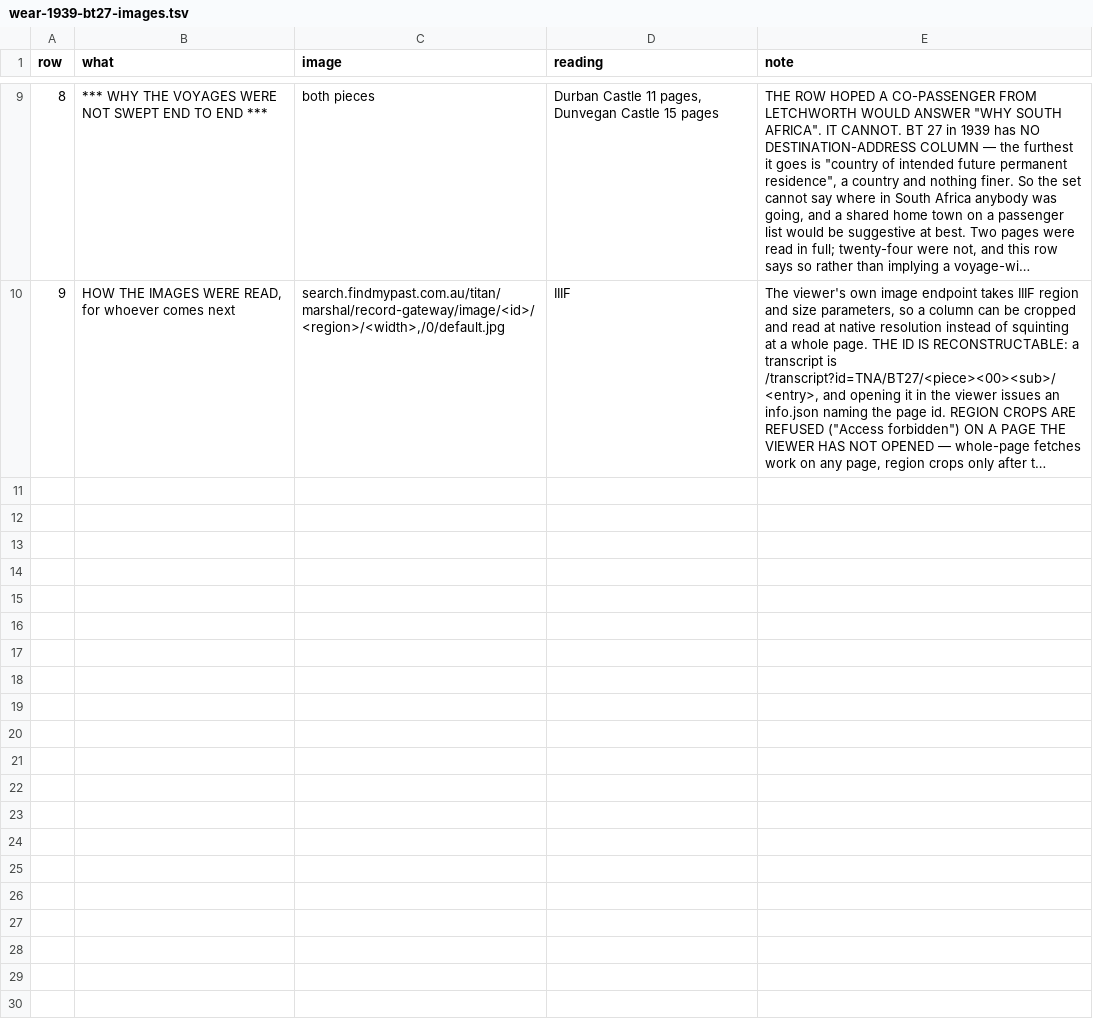
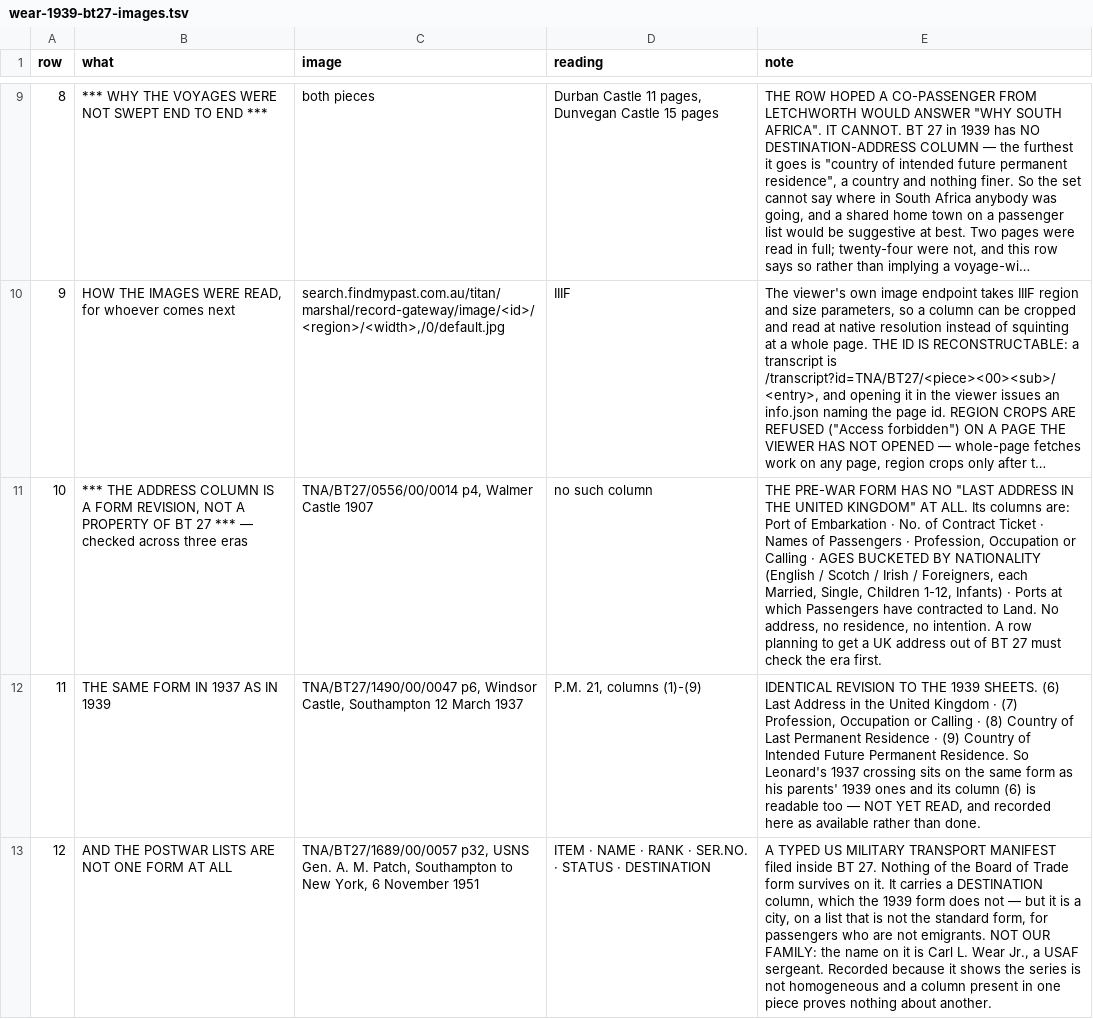
Before and after one commit to daviddef/TheLuwinski, a TSV file: data/wear-1939-bt27-images.tsv, drawn as a sheet; only a part is shown, gaps mark what is left out; long unchanged cells end in …; the diff names each change by its address in the sheet, - before the commit and + after, or states it on an @@ line.

```diff
--- a/data/wear-1939-bt27-images.tsv
+++ b/data/wear-1939-bt27-images.tsv
+row 11: 10 | *** THE ADDRESS COLUMN IS A FORM REVISION, NOT A PROPERTY OF BT 27 *** — checked across three eras | TNA/BT27/0556/00/0014 p4, Walmer Castle 1907 | no such column | THE PRE-WAR FORM HAS NO "LAST ADDRESS IN THE UNITED KINGDOM" AT ALL. Its columns are: Port of Embarkation · No. of Contract Ticket · Names of Passengers · Profession, Occupation or Calling · AGES BUCKETED BY NATIONALITY (English / Scotch / Irish / Foreigners, each Married, Single, Children 1-12, Infants) · Ports at which Passengers have contracted to Land. No address, no residence, no intention. A row planning to get a UK address out of BT 27 must check the era first.
+row 12: 11 | THE SAME FORM IN 1937 AS IN 1939 | TNA/BT27/1490/00/0047 p6, Windsor Castle, Southampton 12 March 1937 | P.M. 21, columns (1)-(9) | IDENTICAL REVISION TO THE 1939 SHEETS. (6) Last Address in the United Kingdom · (7) Profession, Occupation or Calling · (8) Country of Last Permanent Residence · (9) Country of Intended Future Permanent Residence. So Leonard's 1937 crossing sits on the same form as his parents' 1939 ones and its column (6) is readable too — NOT YET READ, and recorded here as available rather than done.
+row 13: 12 | AND THE POSTWAR LISTS ARE NOT ONE FORM AT ALL | TNA/BT27/1689/00/0057 p32, USNS Gen. A. M. Patch, Southampton to New York, 6 November 1951 | ITEM · NAME · RANK · SER.NO. · STATUS · DESTINATION | A TYPED US MILITARY TRANSPORT MANIFEST filed inside BT 27. Nothing of the Board of Trade form survives on it. It carries a DESTINATION column, which the 1939 form does not — but it is a city, on a list that is not the standard form, for passengers who are not emigrants. NOT OUR FAMILY: the name on it is Carl L. Wear Jr., a USAF sergeant. Recorded because it shows the series is not homogeneous and a column present in one piece proves nothing about another.
```
Also changed, not shown: 2 other files.
